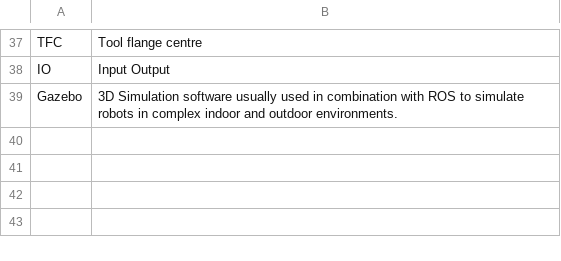
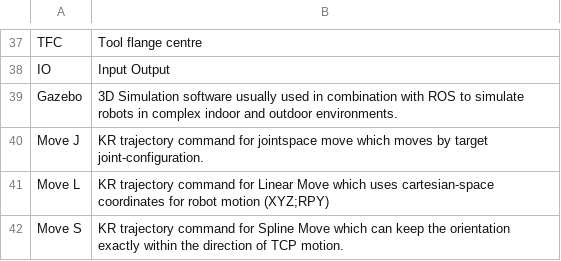
Before and after one commit to rival4567/master-thesis, a CSV file: Pre-introduction/acronyms.csv, drawn as a sheet; only a part is shown, gaps mark what is left out.

```diff
--- a/Pre-introduction/acronyms.csv
+++ b/Pre-introduction/acronyms.csv
@@ -39 +39,4 @@ IO, Input Output
 Gazebo, 3D Simulation software usually used in combination with ROS to simulate robots in complex indoor and outdoor environments.
+Move J, KR trajectory command for jointspace move which moves by target joint-configuration.
+Move L, KR trajectory command for Linear Move which uses cartesian-space coordinates for robot motion (XYZ;RPY)
+Move S, KR trajectory command for Spline Move which can keep the orientation exactly within the direction of TCP motion.
```
Also changed, not shown: 28 other files.
